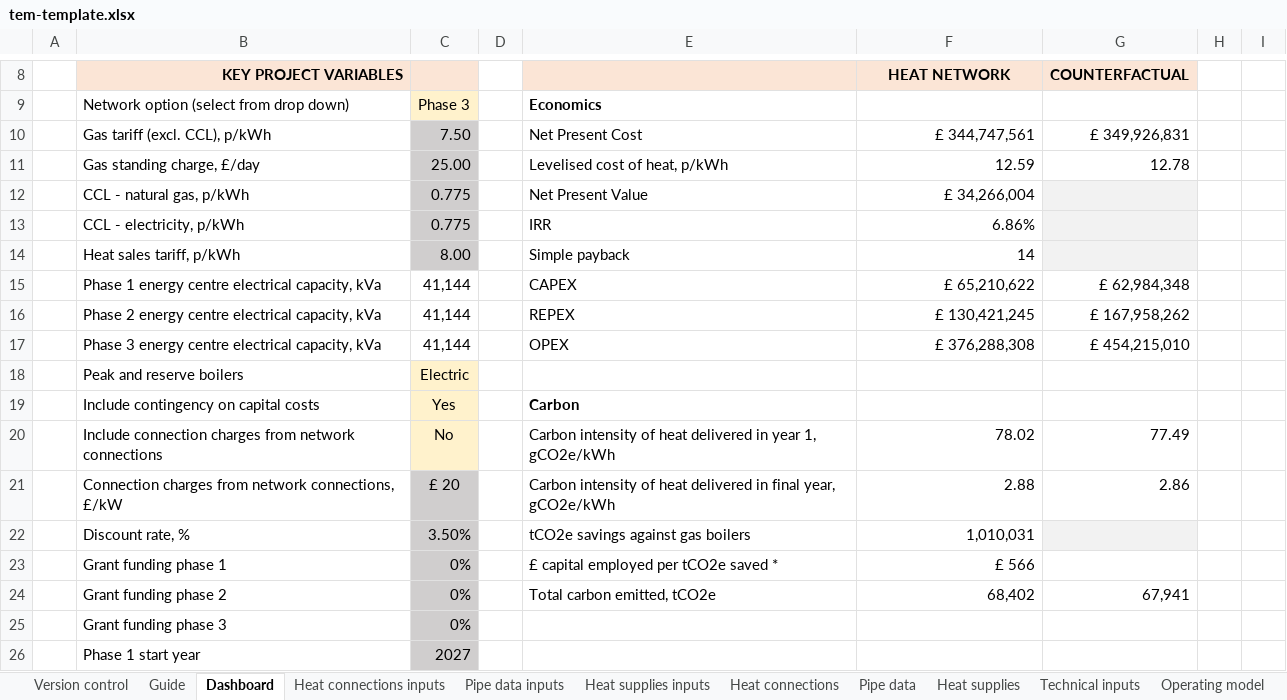
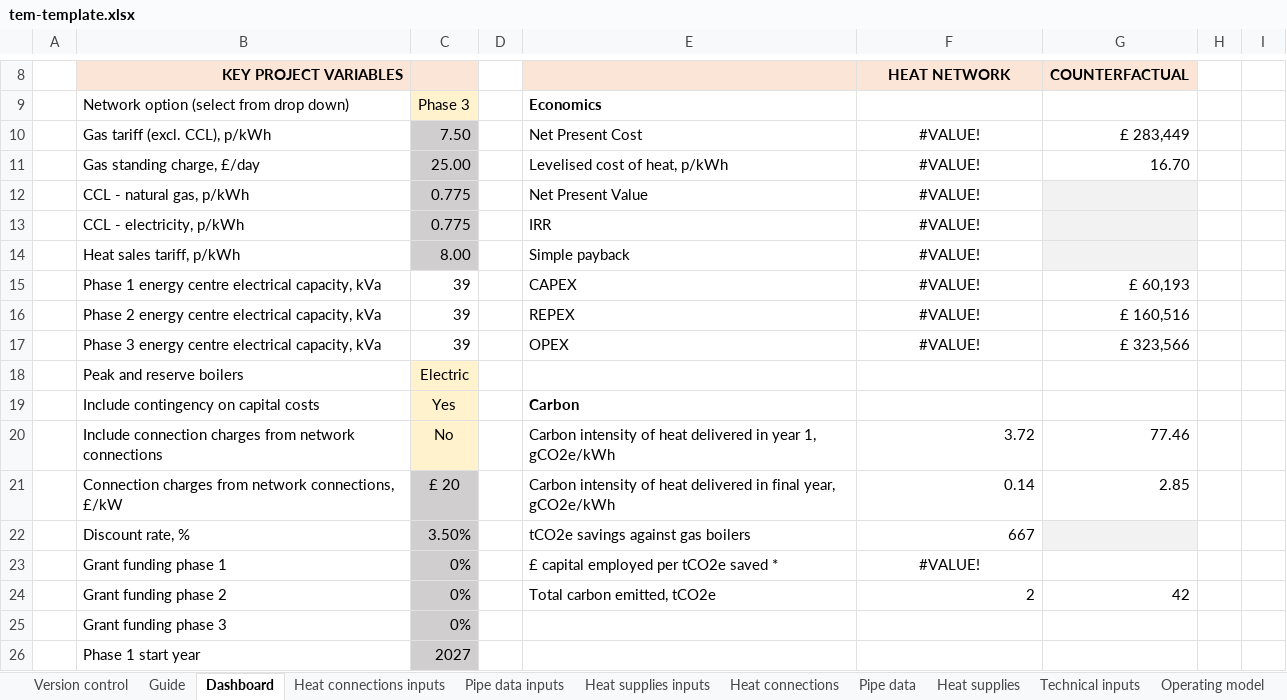
Before and after one commit to cse-bristol/110-thermos-ui, an Excel workbook: resources/tem-template.xlsx, sheet Dashboard, drawn as a sheet; only a part is shown, gaps mark what is left out; values as stored, in another font and other column widths than the file's, no borders; charts and pictures and conditional formats not drawn; removed rows and columns are numbered as before the commit, all else as after; the diff covers the shown part only; the diff names each change by its address in the sheet, - before the commit and + after, or states it on an @@ line.

```diff
--- a/resources/tem-template.xlsx (sheet Dashboard)
+++ b/resources/tem-template.xlsx (sheet Dashboard)
-F10: £ 344,747,561
+F10: #VALUE!
-F10:F14 alignment: right
+F10:F14 alignment: center
-G10: £ 349,926,831
+G10: £ 283,449
-F11: 12.59
+F11: #VALUE!
-G11: 12.78
+G11: 16.70
-F12: £ 34,266,004
+F12: #VALUE!
-F13: 6.86%
+F13: #VALUE!
-F14: 14
+F14: #VALUE!
-row 15:  | Phase 1 energy centre electrical capacity, kVa | 41,144 |  | CAPEX | £ 65,210,622 | £ 62,984,348
-row 16:  | Phase 2 energy centre electrical capacity, kVa | 41,144 |  | REPEX | £ 130,421,245 | £ 167,958,262
-row 17:  | Phase 3 energy centre electrical capacity, kVa | 41,144 |  | OPEX | £ 376,288,308 | £ 454,215,010
+row 15:  | Phase 1 energy centre electrical capacity, kVa | 39 |  | CAPEX | #VALUE! | £ 60,193
+row 16:  | Phase 2 energy centre electrical capacity, kVa | 39 |  | REPEX | #VALUE! | £ 160,516
+row 17:  | Phase 3 energy centre electrical capacity, kVa | 39 |  | OPEX | #VALUE! | £ 323,566
-F20: 78.02
+F20: 3.72
-G20: 77.49
+G20: 77.46
-F21: 2.88
+F21: 0.14
-G21: 2.86
+G21: 2.85
-F22: 1,010,031
+F22: 667
-F23: £ 566
+F23: #VALUE!
-F23 alignment: right
+F23 alignment: center
-F24: 68,402
+F24: 2
-G24: 67,941
+G24: 42
```
Also changed, not shown: 3 added rows, 3 removed rows and 12 edited cells elsewhere in this sheet, sheet Pipe data inputs, sheet Financial Analysis, sheet Pipe data, sheet Heat connections, sheet CO2e, sheet Heat supplies, 7 more sheets, formulas that keep their value, hidden cells, charts or pictures.
